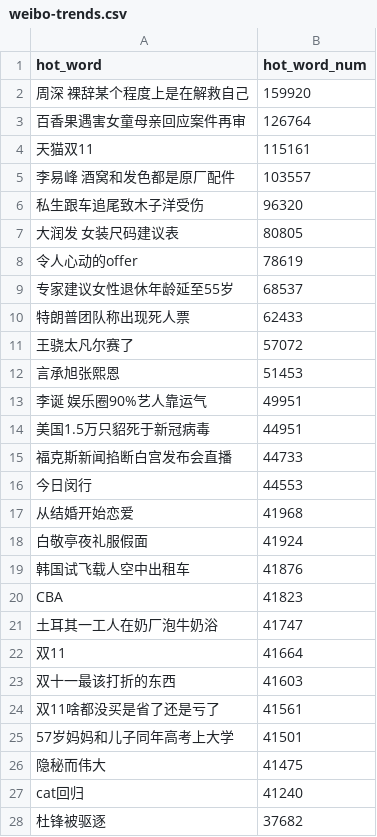
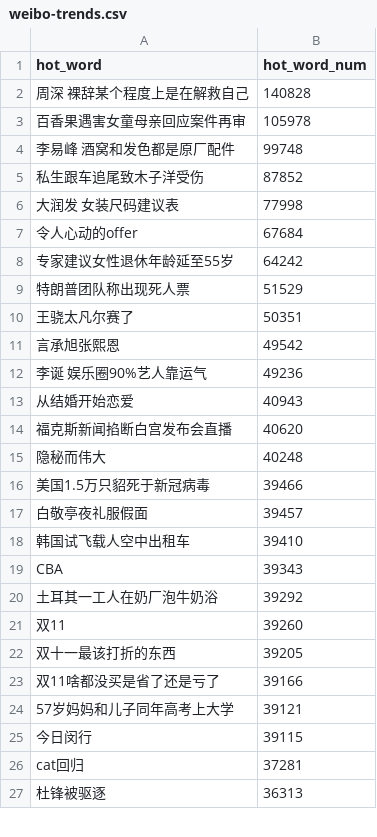
Before and after one commit to wuwe1/weibo-trends-archive, a CSV file: weibo-trends.csv, drawn as a sheet; only a part is shown; the diff covers the shown part only.

```diff
--- a/weibo-trends.csv
+++ b/weibo-trends.csv
@@ -1,28 +1,27 @@
 "hot_word","hot_word_num"
-"周深 裸辞某个程度上是在解救自己","159920"
-"百香果遇害女童母亲回应案件再审","126764"
-"天猫双11","115161"
-"李易峰 酒窝和发色都是原厂配件","103557"
-"私生跟车追尾致木子洋受伤","96320"
-"大润发 女装尺码建议表","80805"
-"令人心动的offer","78619"
-"专家建议女性退休年龄延至55岁","68537"
-"特朗普团队称出现死人票","62433"
-"王骁太凡尔赛了","57072"
-"言承旭张熙恩","51453"
-"李诞 娱乐圈90%艺人靠运气","49951"
-"美国1.5万只貂死于新冠病毒","44951"
-"福克斯新闻掐断白宫发布会直播","44733"
-"今日闵行","44553"
-"从结婚开始恋爱","41968"
-"白敬亭夜礼服假面","41924"
-"韩国试飞载人空中出租车","41876"
-"CBA","41823"
-"土耳其一工人在奶厂泡牛奶浴","41747"
-"双11","41664"
-"双十一最该打折的东西","41603"
-"双11啥都没买是省了还是亏了","41561"
-"57岁妈妈和儿子同年高考上大学","41501"
-"隐秘而伟大","41475"
-"cat回归","41240"
-"杜锋被驱逐","37682"
+"周深 裸辞某个程度上是在解救自己","140828"
+"百香果遇害女童母亲回应案件再审","105978"
+"李易峰 酒窝和发色都是原厂配件","99748"
+"私生跟车追尾致木子洋受伤","87852"
+"大润发 女装尺码建议表","77998"
+"令人心动的offer","67684"
+"专家建议女性退休年龄延至55岁","64242"
+"特朗普团队称出现死人票","51529"
+"王骁太凡尔赛了","50351"
+"言承旭张熙恩","49542"
+"李诞 娱乐圈90%艺人靠运气","49236"
+"从结婚开始恋爱","40943"
+"福克斯新闻掐断白宫发布会直播","40620"
+"隐秘而伟大","40248"
+"美国1.5万只貂死于新冠病毒","39466"
+"白敬亭夜礼服假面","39457"
+"韩国试飞载人空中出租车","39410"
+"CBA","39343"
+"土耳其一工人在奶厂泡牛奶浴","39292"
+"双11","39260"
+"双十一最该打折的东西","39205"
+"双11啥都没买是省了还是亏了","39166"
+"57岁妈妈和儿子同年高考上大学","39121"
+"今日闵行","39115"
+"cat回归","37281"
+"杜锋被驱逐","36313"
```
Also changed, not shown: 12 added rows, 11 removed rows and 12 edited cells elsewhere in this file, 1 other file.
